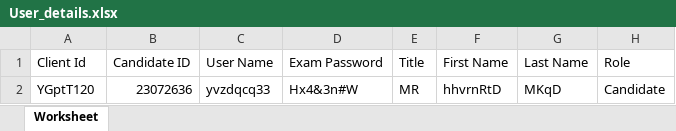
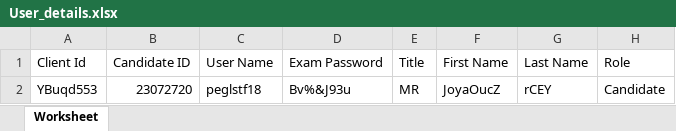
Before and after one commit to RaghuCPatel/Elumina, an Excel workbook: download/User_details.xlsx, sheet Worksheet, drawn as a sheet; values as stored, in another font and other column widths than the file's, no borders; removed rows and columns are numbered as before the commit, all else as after; the diff names each change by its address in the sheet, - before the commit and + after, or states it on an @@ line.

```diff
--- a/download/User_details.xlsx (sheet Worksheet)
+++ b/download/User_details.xlsx (sheet Worksheet)
-row 2: YGptT120 | 23072636 | yvzdqcq33 | Hx4&3n#W | MR | hhvrnRtD | MKqD | Candidate
+row 2: YBuqd553 | 23072720 | peglstf18 | Bv%&J93u | MR | JoyaOucZ | rCEY | Candidate
```
Also changed, not shown: 17 other files.
